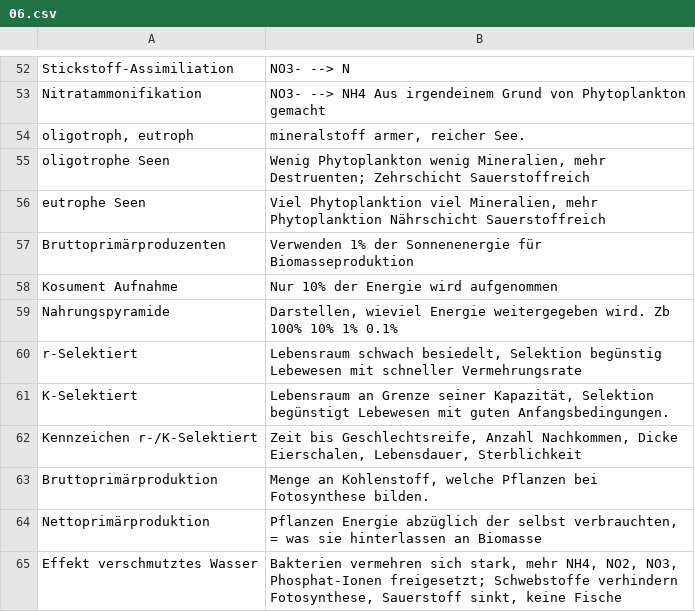
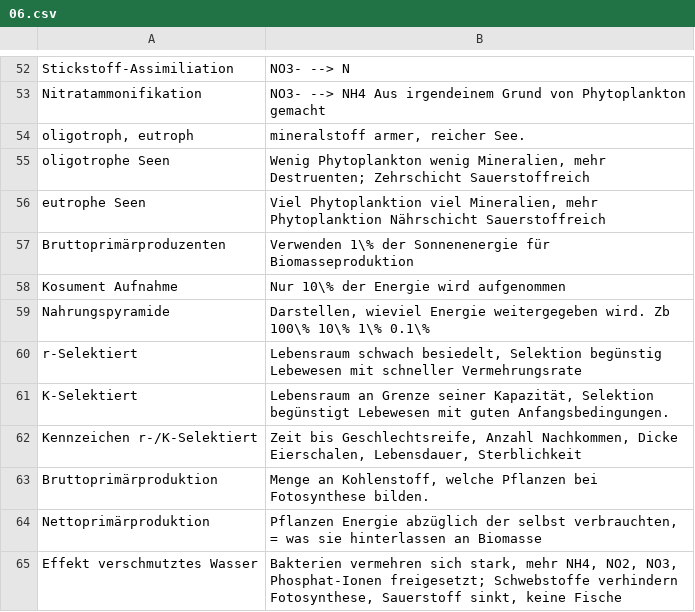
Before and after one commit to mmathys/flashcards, a CSV file: 06.csv, drawn as a sheet; only a part is shown, gaps mark what is left out.

```diff
--- a/06.csv
+++ b/06.csv
@@ -56,5 +56,5 @@ oligotrophe Seen,"Wenig Phytoplankton wenig Mineralien, mehr Destruenten; Zehrsc
 eutrophe Seen,"Viel Phytoplanktion viel Mineralien, mehr Phytoplanktion Nährschicht Sauerstoffreich"
-Bruttoprimärproduzenten,Verwenden 1% der Sonnenenergie für Biomasseproduktion
-Kosument Aufnahme,Nur 10% der Energie wird aufgenommen
-Nahrungspyramide,"Darstellen, wieviel Energie weitergegeben wird. Zb 100% 10% 1% 0.1%"
+Bruttoprimärproduzenten,Verwenden 1\% der Sonnenenergie für Biomasseproduktion
+Kosument Aufnahme,Nur 10\% der Energie wird aufgenommen
+Nahrungspyramide,"Darstellen, wieviel Energie weitergegeben wird. Zb 100\% 10\% 1\% 0.1\%"
 r-Selektiert,"Lebensraum schwach besiedelt, Selektion begünstig Lebewesen mit schneller Vermehrungsrate"
```
Also changed, not shown: 07.csv, 6 other files.
